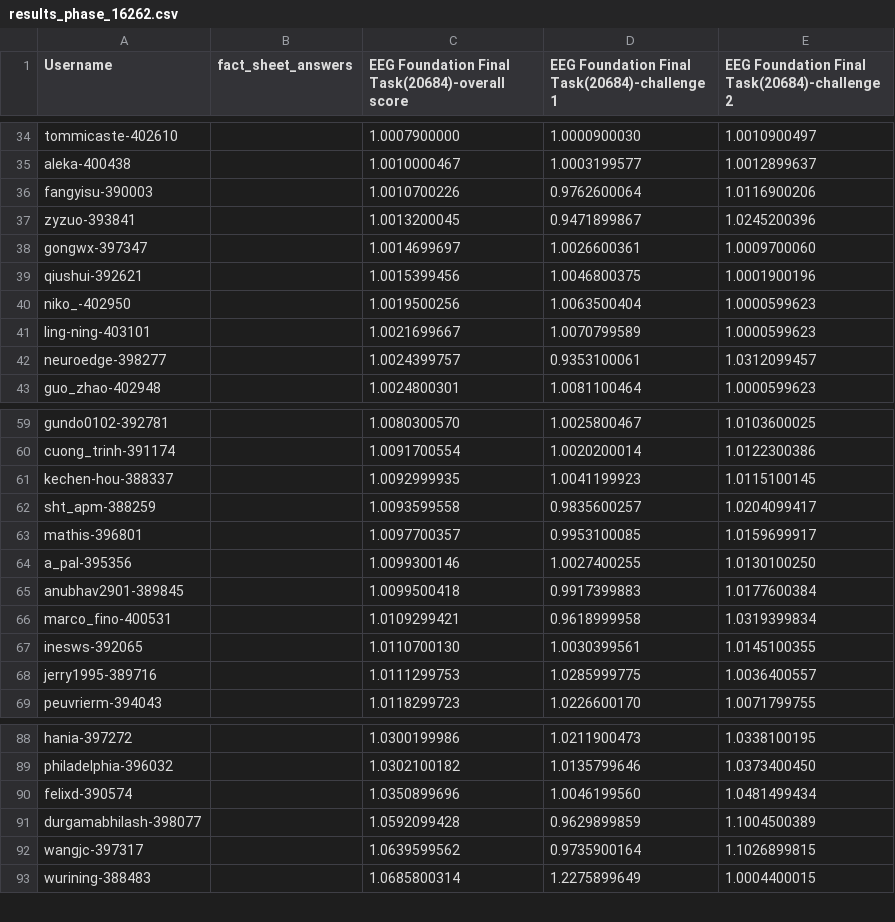
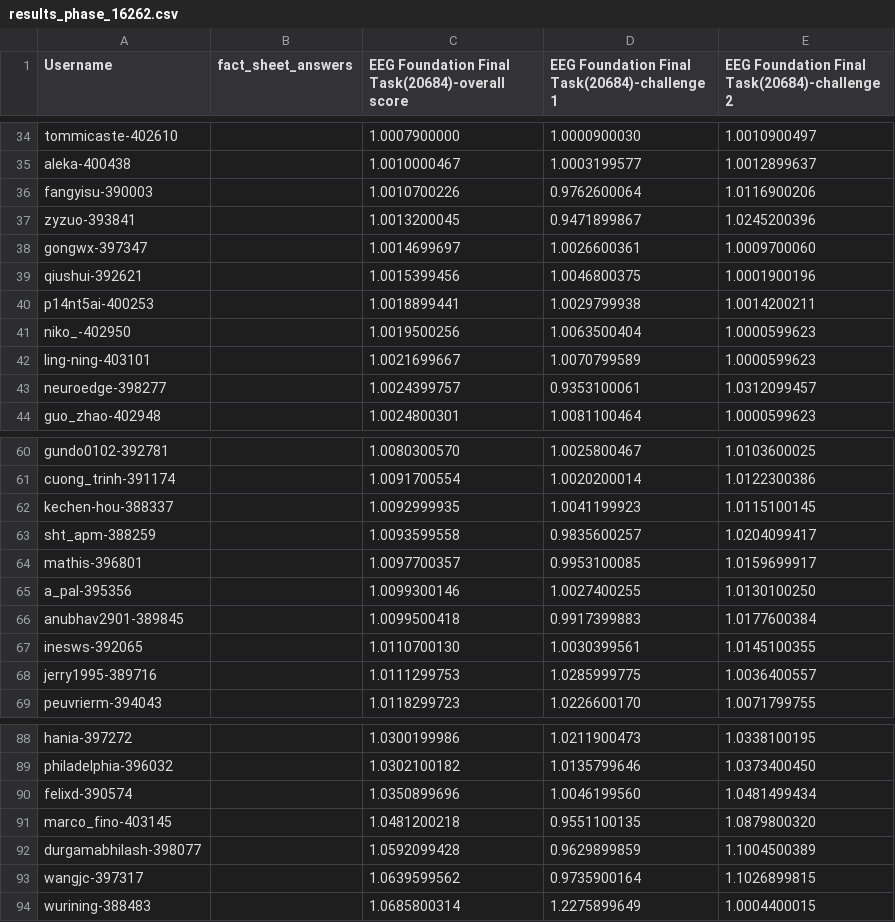
Before and after one commit to eeg2025/eeg2025.github.io, a CSV file: codabench_results/results_phase_16262.csv, drawn as a sheet; only a part is shown, gaps mark what is left out.

```diff
--- a/codabench_results/results_phase_16262.csv
+++ b/codabench_results/results_phase_16262.csv
@@ -39,2 +39,3 @@ gongwx-397347,,1.0014699697,1.0026600361,1.0009700060
 qiushui-392621,,1.0015399456,1.0046800375,1.0001900196
+p14nt5ai-400253,,1.0018899441,1.0029799938,1.0014200211
 niko_-402950,,1.0019500256,1.0063500404,1.0000599623
@@ -65,3 +66,2 @@ a_pal-395356,,1.0099300146,1.0027400255,1.0130100250
 anubhav2901-389845,,1.0099500418,0.9917399883,1.0177600384
-marco_fino-400531,,1.0109299421,0.9618999958,1.0319399834
 inesws-392065,,1.0110700130,1.0030399561,1.0145100355
@@ -90,2 +90,3 @@ philadelphia-396032,,1.0302100182,1.0135799646,1.0373400450
 felixd-390574,,1.0350899696,1.0046199560,1.0481499434
+marco_fino-403145,,1.0481200218,0.9551100135,1.0879800320
 durgamabhilash-398077,,1.0592099428,0.9629899859,1.1004500389
```
Also changed, not shown: 5 other files.
